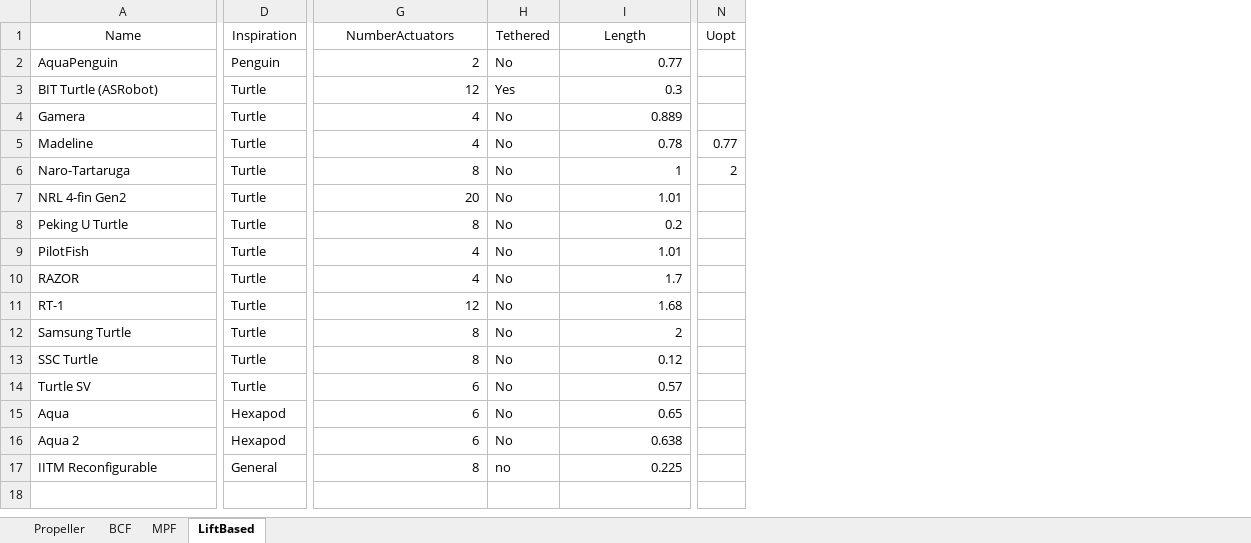
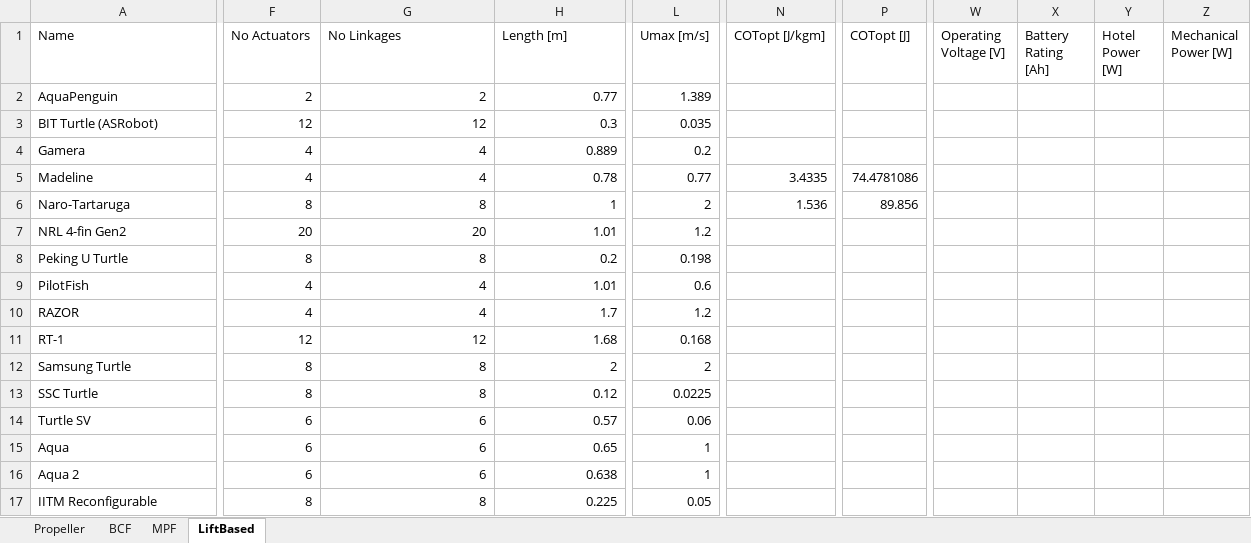
Before and after one commit to michaelcoe/Cost-of-Transport-Estimation, an Excel workbook: UUVDatabase.xlsx, sheet LiftBased, drawn as a sheet; only a part is shown, gaps mark what is left out; values as stored, in another font and other column widths than the file's, no borders; removed rows and columns are numbered as before the commit, all else as after; the diff covers the shown part only; the diff names each change by its address in the sheet, - before the commit and + after, or states it on an @@ line.

```diff
--- a/UUVDatabase.xlsx (sheet LiftBased)
+++ b/UUVDatabase.xlsx (sheet LiftBased)
-column D (Inspiration), rows 2-17: Penguin | Turtle | Turtle | Turtle | Turtle | Turtle | Turtle | Turtle | Turtle | Turtle | Turtle | Turtle | Turtle | Hexapod | Hexapod | General
+column F (No Actuators), rows 2-17: 2 | 12 | 4 | 4 | 8 | 20 | 8 | 4 | 4 | 12 | 8 | 8 | 6 | 6 | 6 | 8
-column H (Tethered), rows 2-17: No | Yes | No | No | No | No | No | No | No | No | No | No | No | No | No | no
+column L (Umax [m/s]), rows 2-17: 1.389 | 0.035 | 0.2 | 0.77 | 2 | 1.2 | 0.198 | 0.6 | 1.2 | 0.168 | 2 | 0.0225 | 0.06 | 1 | 1 | 0.05
-column N (Uopt), rows 5-6: 0.77 | 2
+column N (COTopt [J/kgm]), rows 5-6: 3.4335 | 1.536
+column P (COTopt [J]), rows 5-6: 74.4781086 | 89.856
+column W (Operating Voltage [V]), empty
+column X (Battery Rating [Ah]), empty
+column Y (Hotel Power [W]), empty
+column Z (Mechanical Power [W]), empty
-A1 alignment: center
+A1 alignment: left
-G1: NumberActuators
+G1: No Linkages
-G1 alignment: center
+G1 alignment: left
-H1: Length
+H1: Length [m]
-H1 alignment: center
+H1 alignment: left
```
Also changed, not shown: 11 edited cells and cell formats elsewhere in this sheet, sheet BCF, sheet MPF, sheet Propeller, formulas that keep their value, 9 other files.
